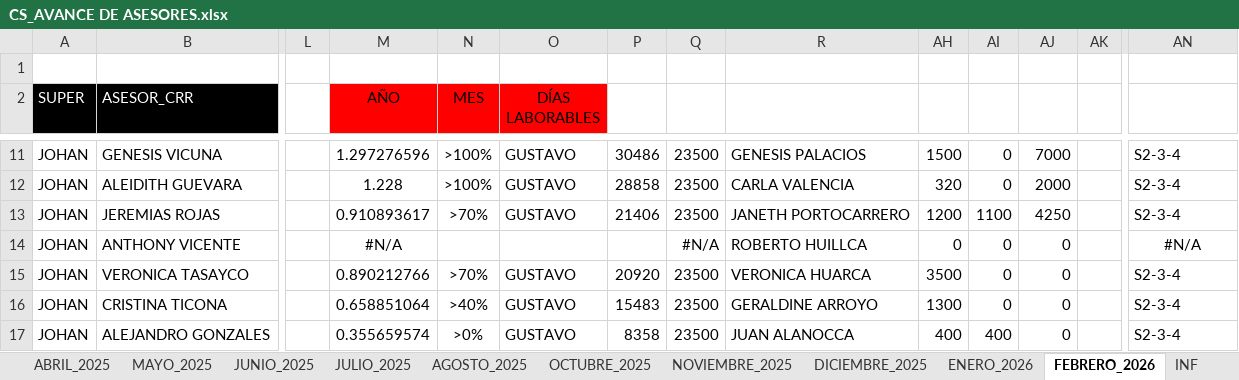
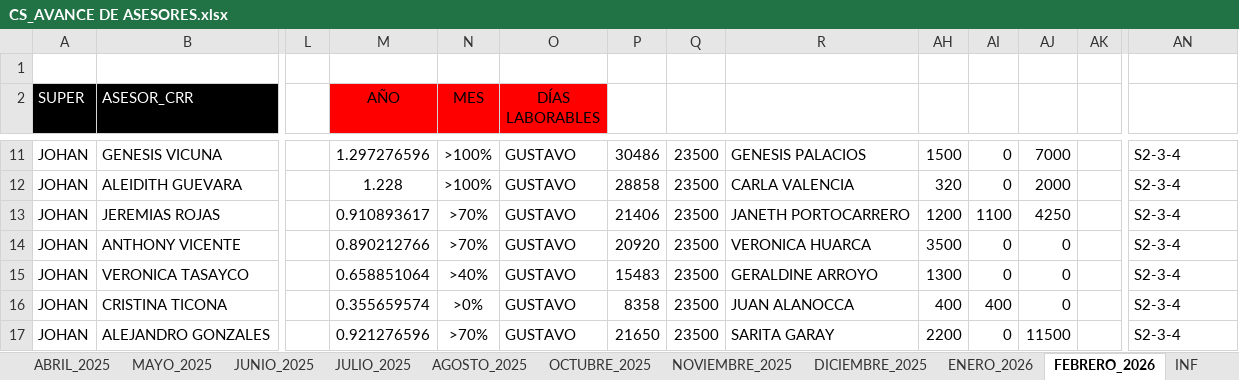
Before and after one commit to jvasquez98/Ranking, an Excel workbook: CS_AVANCE DE ASESORES.xlsx, sheet FEBRERO_2026, drawn as a sheet; only a part is shown, gaps mark what is left out; values as stored, in another font and other column widths than the file's, no borders; conditional formats and table styles not drawn; the diff covers the shown part only; the diff names each change by its address in the sheet, - before the commit and + after, or states it on an @@ line.

```diff
--- a/CS_AVANCE DE ASESORES.xlsx (sheet FEBRERO_2026)
+++ b/CS_AVANCE DE ASESORES.xlsx (sheet FEBRERO_2026)
-M14 (AÑO): #N/A
+M14 (AÑO): 0.890212766
-N14 (MES): (empty)
+N14 (MES): >70%
-O14 (DÍAS LABORABLES): (empty)
+O14 (DÍAS LABORABLES): GUSTAVO
-P14: (empty)
+P14: 20920
-Q14: #N/A
+Q14: 23500
-R14: ROBERTO HUILLCA
+R14: VERONICA HUARCA
-AH14: 0
+AH14: 3500
-AN14: #N/A
+AN14: S2-3-4
-AN14 alignment: center
+AN14 alignment: left
-M15 (AÑO): 0.890212766
+M15 (AÑO): 0.658851064
-N15 (MES): >70%
+N15 (MES): >40%
-P15: 20920
+P15: 15483
-R15: VERONICA HUARCA
+R15: GERALDINE ARROYO
-AH15: 3500
+AH15: 1300
-M16 (AÑO): 0.658851064
+M16 (AÑO): 0.355659574
-N16 (MES): >40%
+N16 (MES): >0%
-P16: 15483
+P16: 8358
-R16: GERALDINE ARROYO
+R16: JUAN ALANOCCA
-AH16: 1300
+AH16: 400
-AI16: 0
+AI16: 400
-M17 (AÑO): 0.355659574
+M17 (AÑO): 0.921276596
-N17 (MES): >0%
+N17 (MES): >70%
-P17: 8358
+P17: 21650
-R17: JUAN ALANOCCA
+R17: SARITA GARAY
-AH17: 400
+AH17: 2200
-AI17: 400
+AI17: 0
-AJ17: 0
+AJ17: 11500
```
Also changed, not shown: 1 removed row and 255 edited cells elsewhere in this sheet, hidden cells, 2 other files.
